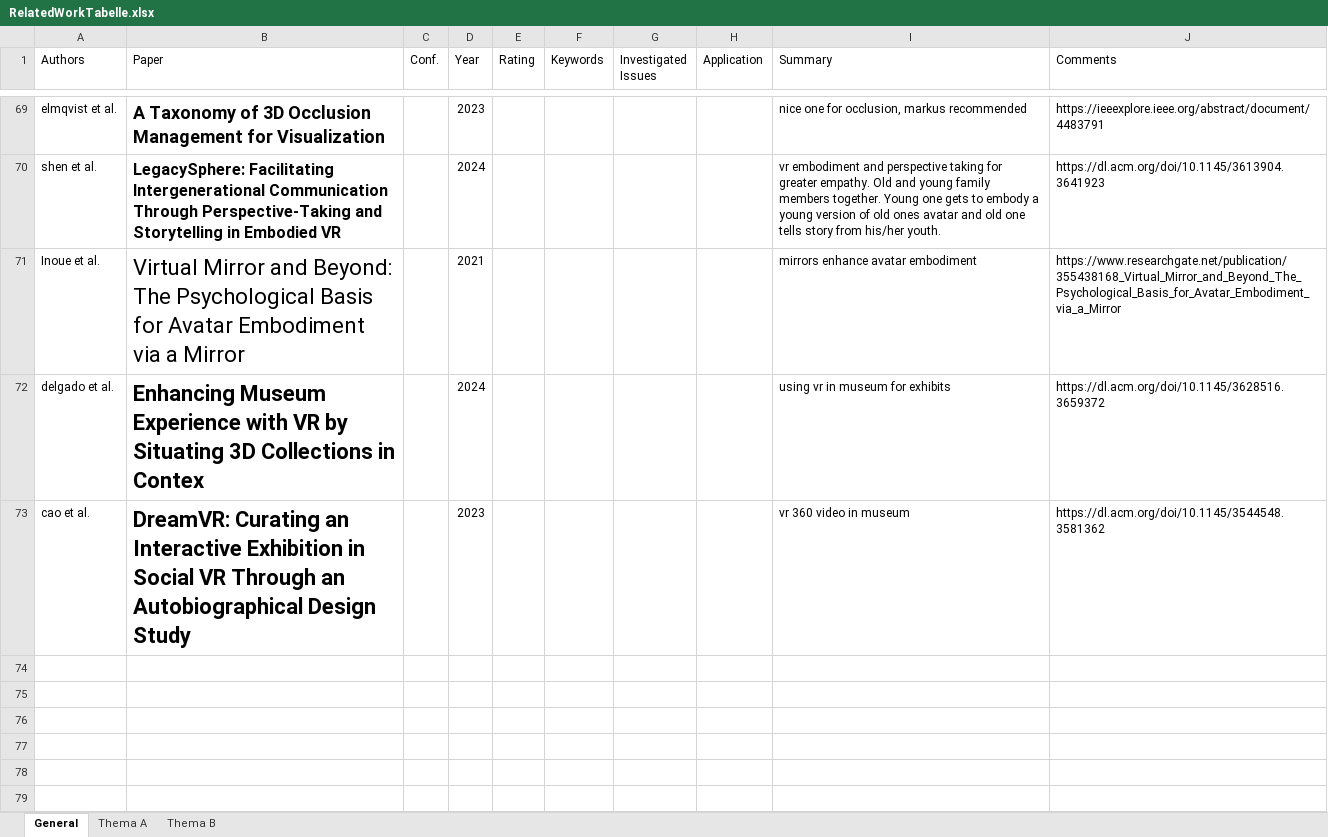
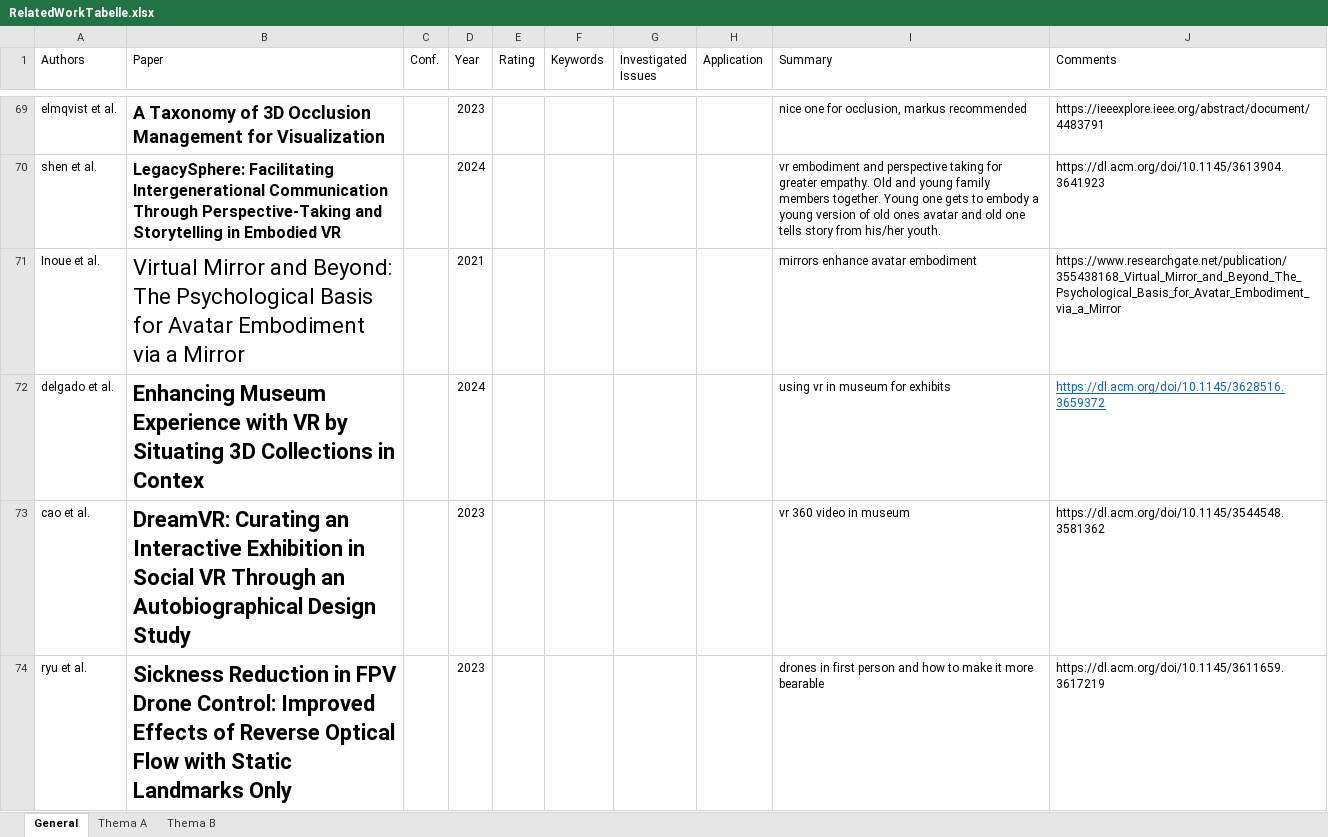
Before and after one commit to dmaerzendorfer/masterThesis, an Excel workbook: ResearchDiary/RelatedWorkTabelle.xlsx, sheet General, drawn as a sheet; only a part is shown, gaps mark what is left out; values as stored, in another font and other column widths than the file's, no borders; conditional formats and table styles not drawn; the diff covers the shown part only; the diff names each change by its address in the sheet, - before the commit and + after, or states it on an @@ line.

Commit message:
updated diary and added early version of latex code

```diff
--- a/ResearchDiary/RelatedWorkTabelle.xlsx (sheet General)
+++ b/ResearchDiary/RelatedWorkTabelle.xlsx (sheet General)
@@ J72 underline: off → on, text colour: black → #0563C1 @@
+row 74: ryu et al. | Sickness Reduction in FPV Drone Control: Improved Effects of Reverse Optical Flow with Static Landmarks Only |  | 2023 |  |  |  |  | drones in first person and how to make it more bearable | https://dl.acm.org/doi/10.1145/3611659.3617219
```
Also changed, not shown: 3 added rows elsewhere in this sheet, 2 other files.
